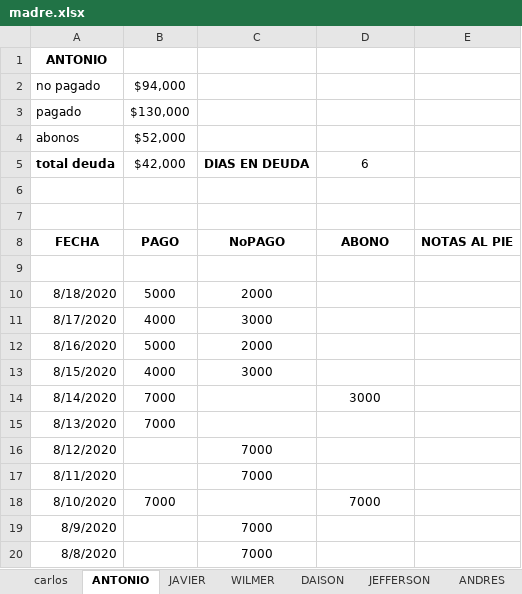
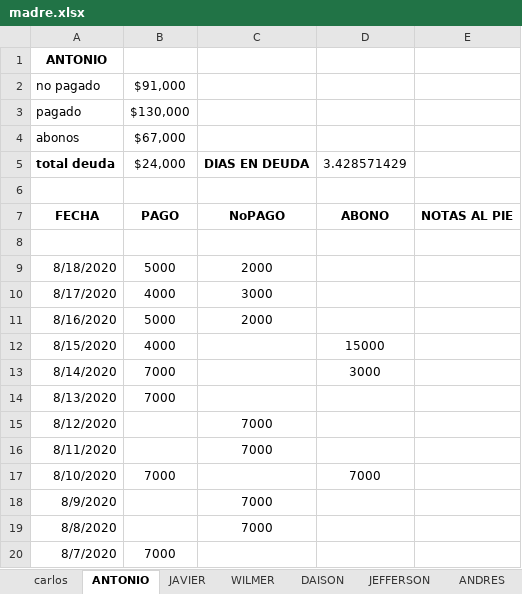
Before and after one commit to Mluciifer/PagaDiarioExcel, an Excel workbook: madre.xlsx, sheet ANTONIO, drawn as a sheet; only a part is shown; the shorter side is filled out with more unchanged rows; values as stored, in another font and other column widths than the file's, no borders; removed rows and columns are numbered as before the commit, all else as after; the diff names each change by its address in the sheet, - before the commit and + after, or states it on an @@ line.

```diff
--- a/madre.xlsx (sheet ANTONIO)
+++ b/madre.xlsx (sheet ANTONIO)
-B2: $94,000
+B2: $91,000
-B4: $52,000
+B4: $67,000
-B5: $42,000
+B5: $24,000
-D5: 6
+D5: 3.428571429
-row 6: (empty)
-C12: 3000
+C12: (empty)
-D12: (empty)
+D12: 15000
```
Also changed, not shown: sheet Hoja1, sheet ROSIRI, sheet ZARCO, sheet carlos, sheet WILMER, sheet resultados, 11 more sheets, formulas that keep their value, 1 other file.
